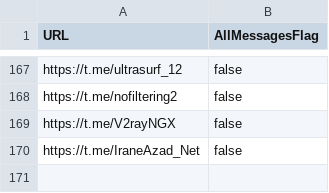
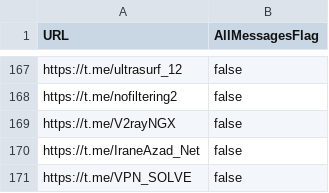
Before and after one commit to mrvcoder/V2rayCollector, a CSV file: channels.csv, drawn as a sheet; only a part is shown, gaps mark what is left out.

Commit message:
Update channels.csv

```diff
--- a/channels.csv
+++ b/channels.csv
@@ -170 +170,2 @@ https://t.me/V2rayNGX,false
 https://t.me/IraneAzad_Net,false
+https://t.me/VPN_SOLVE,false
```
